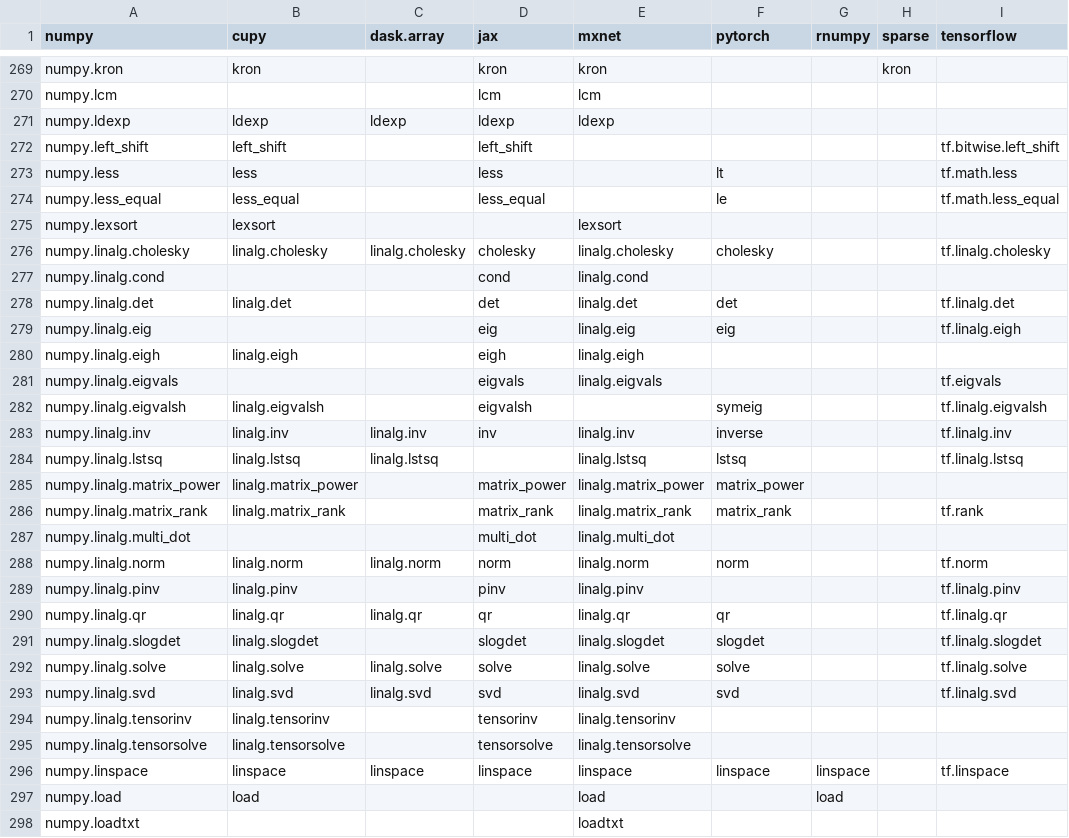
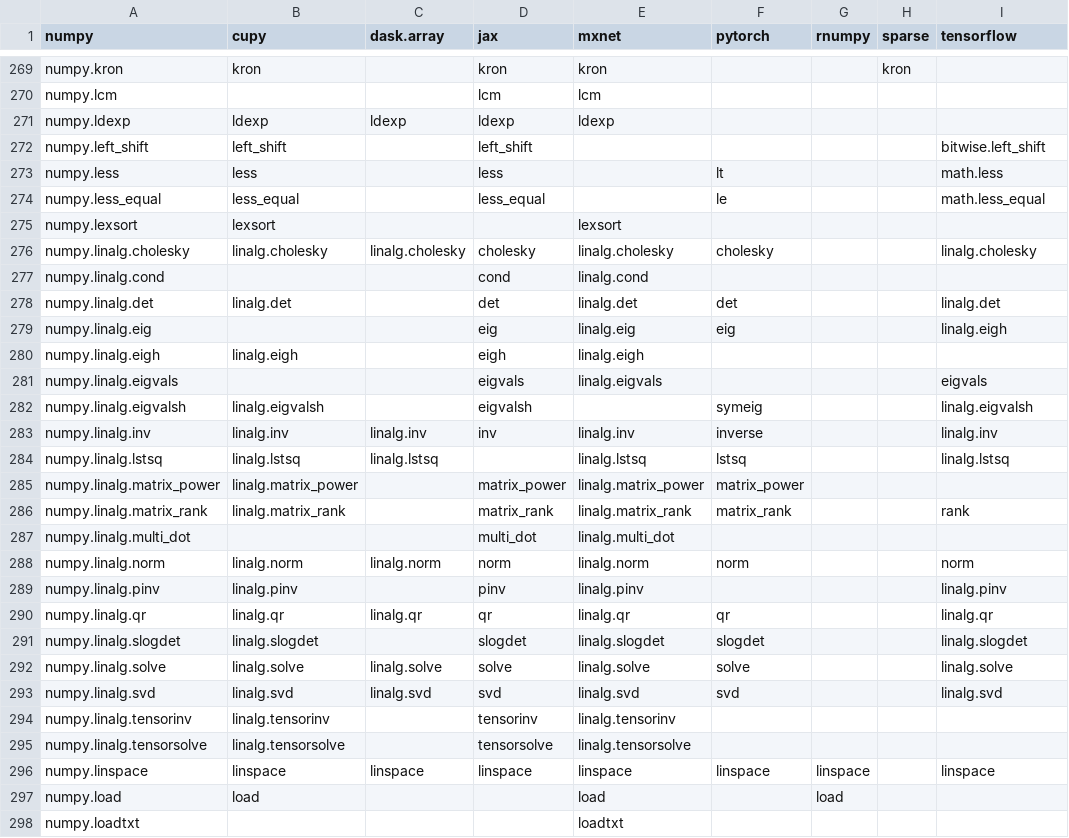
Before and after one commit to data-apis/array-api-comparison, a CSV file: data/join.csv, drawn as a sheet; only a part is shown, gaps mark what is left out; the diff covers the shown part only.

Commit message:
Regenerate data

```diff
--- a/data/join.csv
+++ b/data/join.csv
@@ -271,27 +271,27 @@ numpy,cupy,dask.array,jax,mxnet,pytorch,rnumpy,sparse,tensorflow
 "numpy.ldexp","ldexp","ldexp","ldexp","ldexp","","","",""
-"numpy.left_shift","left_shift","","left_shift","","","","","tf.bitwise.left_shift"
-"numpy.less","less","","less","","lt","","","tf.math.less"
-"numpy.less_equal","less_equal","","less_equal","","le","","","tf.math.less_equal"
+"numpy.left_shift","left_shift","","left_shift","","","","","bitwise.left_shift"
+"numpy.less","less","","less","","lt","","","math.less"
+"numpy.less_equal","less_equal","","less_equal","","le","","","math.less_equal"
 "numpy.lexsort","lexsort","","","lexsort","","","",""
-"numpy.linalg.cholesky","linalg.cholesky","linalg.cholesky","cholesky","linalg.cholesky","cholesky","","","tf.linalg.cholesky"
+"numpy.linalg.cholesky","linalg.cholesky","linalg.cholesky","cholesky","linalg.cholesky","cholesky","","","linalg.cholesky"
 "numpy.linalg.cond","","","cond","linalg.cond","","","",""
-"numpy.linalg.det","linalg.det","","det","linalg.det","det","","","tf.linalg.det"
-"numpy.linalg.eig","","","eig","linalg.eig","eig","","","tf.linalg.eigh"
+"numpy.linalg.det","linalg.det","","det","linalg.det","det","","","linalg.det"
+"numpy.linalg.eig","","","eig","linalg.eig","eig","","","linalg.eigh"
 "numpy.linalg.eigh","linalg.eigh","","eigh","linalg.eigh","","","",""
-"numpy.linalg.eigvals","","","eigvals","linalg.eigvals","","","","tf.eigvals"
-"numpy.linalg.eigvalsh","linalg.eigvalsh","","eigvalsh","","symeig","","","tf.linalg.eigvalsh"
-"numpy.linalg.inv","linalg.inv","linalg.inv","inv","linalg.inv","inverse","","","tf.linalg.inv"
-"numpy.linalg.lstsq","linalg.lstsq","linalg.lstsq","","linalg.lstsq","lstsq","","","tf.linalg.lstsq"
+"numpy.linalg.eigvals","","","eigvals","linalg.eigvals","","","","eigvals"
+"numpy.linalg.eigvalsh","linalg.eigvalsh","","eigvalsh","","symeig","","","linalg.eigvalsh"
+"numpy.linalg.inv","linalg.inv","linalg.inv","inv","linalg.inv","inverse","","","linalg.inv"
+"numpy.linalg.lstsq","linalg.lstsq","linalg.lstsq","","linalg.lstsq","lstsq","","","linalg.lstsq"
 "numpy.linalg.matrix_power","linalg.matrix_power","","matrix_power","linalg.matrix_power","matrix_power","","",""
-"numpy.linalg.matrix_rank","linalg.matrix_rank","","matrix_rank","linalg.matrix_rank","matrix_rank","","","tf.rank"
+"numpy.linalg.matrix_rank","linalg.matrix_rank","","matrix_rank","linalg.matrix_rank","matrix_rank","","","rank"
 "numpy.linalg.multi_dot","","","multi_dot","linalg.multi_dot","","","",""
-"numpy.linalg.norm","linalg.norm","linalg.norm","norm","linalg.norm","norm","","","tf.norm"
-"numpy.linalg.pinv","linalg.pinv","","pinv","linalg.pinv","","","","tf.linalg.pinv"
-"numpy.linalg.qr","linalg.qr","linalg.qr","qr","linalg.qr","qr","","","tf.linalg.qr"
-"numpy.linalg.slogdet","linalg.slogdet","","slogdet","linalg.slogdet","slogdet","","","tf.linalg.slogdet"
-"numpy.linalg.solve","linalg.solve","linalg.solve","solve","linalg.solve","solve","","","tf.linalg.solve"
-"numpy.linalg.svd","linalg.svd","linalg.svd","svd","linalg.svd","svd","","","tf.linalg.svd"
+"numpy.linalg.norm","linalg.norm","linalg.norm","norm","linalg.norm","norm","","","norm"
+"numpy.linalg.pinv","linalg.pinv","","pinv","linalg.pinv","","","","linalg.pinv"
+"numpy.linalg.qr","linalg.qr","linalg.qr","qr","linalg.qr","qr","","","linalg.qr"
+"numpy.linalg.slogdet","linalg.slogdet","","slogdet","linalg.slogdet","slogdet","","","linalg.slogdet"
+"numpy.linalg.solve","linalg.solve","linalg.solve","solve","linalg.solve","solve","","","linalg.solve"
+"numpy.linalg.svd","linalg.svd","linalg.svd","svd","linalg.svd","svd","","","linalg.svd"
 "numpy.linalg.tensorinv","linalg.tensorinv","","tensorinv","linalg.tensorinv","","","",""
 "numpy.linalg.tensorsolve","linalg.tensorsolve","","tensorsolve","linalg.tensorsolve","","","",""
-"numpy.linspace","linspace","linspace","linspace","linspace","linspace","linspace","","tf.linspace"
+"numpy.linspace","linspace","linspace","linspace","linspace","linspace","linspace","","linspace"
 "numpy.load","load","","","load","","load","",""
```
Also changed, not shown: 129 edited cells elsewhere in this file, data/complement.csv, data/intersection.csv, 8 other files.
